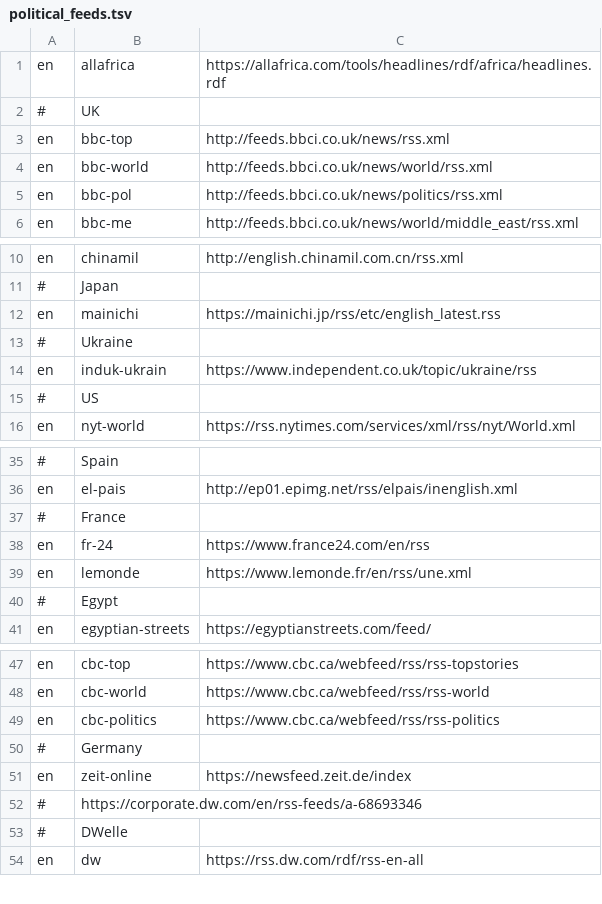
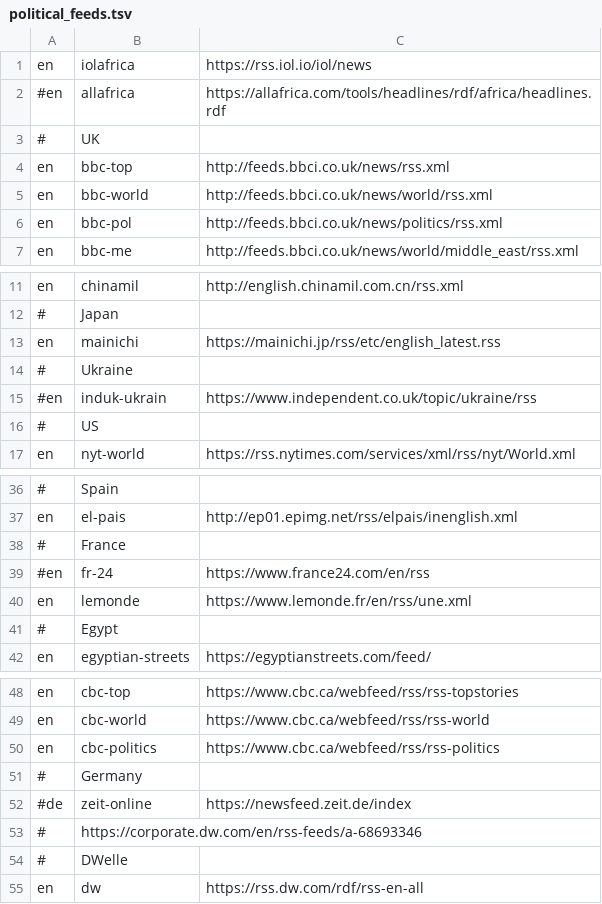
Before and after one commit to CodeAKrome/Pheme-News, a TSV file: config/political_feeds.tsv, drawn as a sheet; only a part is shown, gaps mark what is left out.

```diff
--- a/config/political_feeds.tsv
+++ b/config/political_feeds.tsv
@@ -1,2 +1,3 @@
-en	allafrica	https://allafrica.com/tools/headlines/rdf/africa/headlines.rdf
+en	iolafrica	https://rss.iol.io/iol/news
+#en	allafrica	https://allafrica.com/tools/headlines/rdf/africa/headlines.rdf
 #	UK	
@@ -13,3 +14,3 @@ en	mainichi	https://mainichi.jp/rss/etc/english_latest.rss
 #	Ukraine	
-en	induk-ukrain	https://www.independent.co.uk/topic/ukraine/rss	
+#en	induk-ukrain	https://www.independent.co.uk/topic/ukraine/rss	
 #	US	
@@ -37,3 +38,3 @@ en	el-pais	http://ep01.epimg.net/rss/elpais/inenglish.xml
 #	France	
-en	fr-24	https://www.france24.com/en/rss	
+#en	fr-24	https://www.france24.com/en/rss	
 en	lemonde	https://www.lemonde.fr/en/rss/une.xml	
@@ -50,3 +51,3 @@ en	cbc-politics	https://www.cbc.ca/webfeed/rss/rss-politics
 #	Germany	
-en	zeit-online	https://newsfeed.zeit.de/index	
+#de	zeit-online	https://newsfeed.zeit.de/index	
 #	https://corporate.dw.com/en/rss-feeds/a-68693346	
```
Also changed, not shown: 5 other files.
